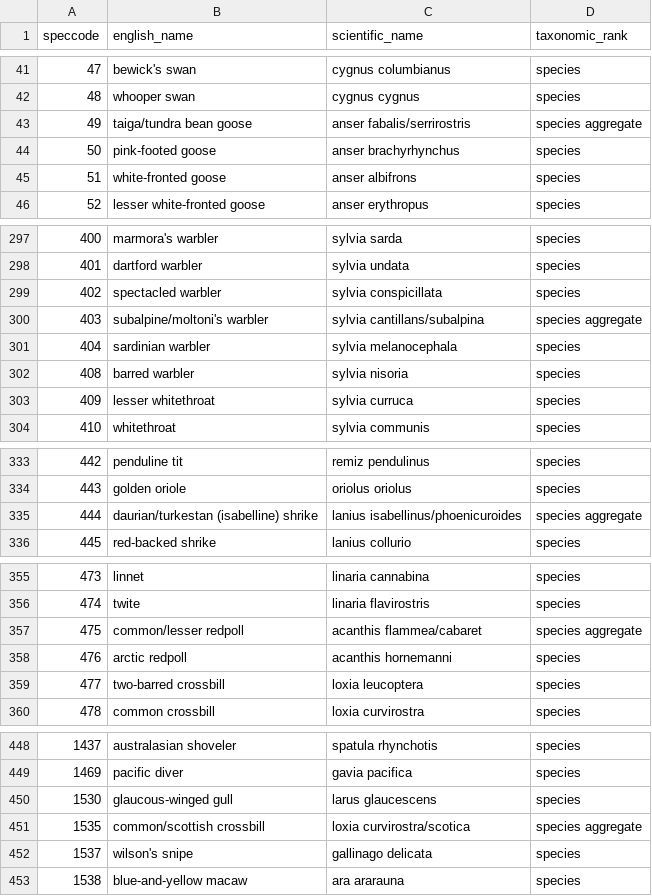
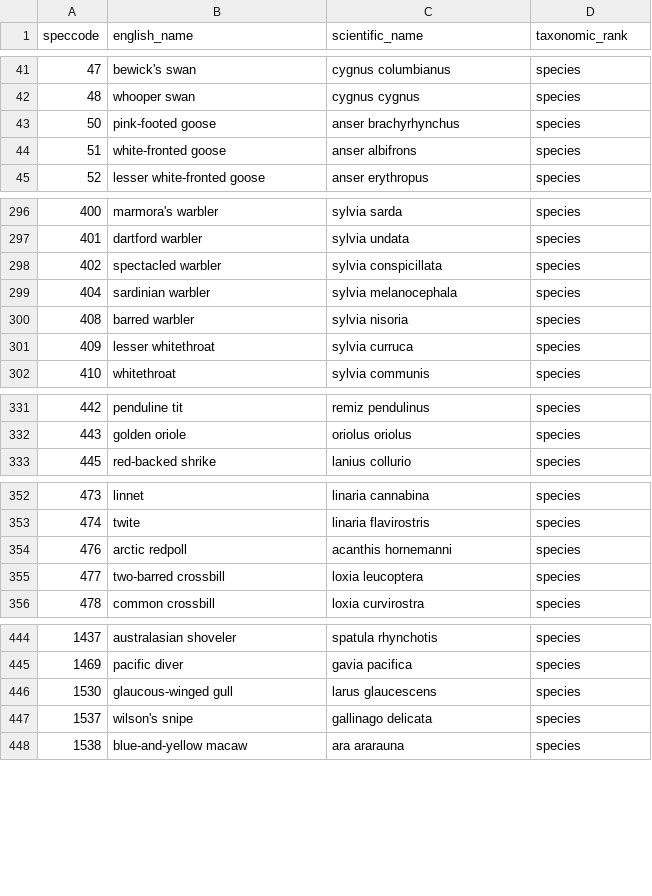
Before and after one commit to sjb296/bird-status-neural-networks, a CSV file: data/atlas_open_data_files/species_lookup_nocase.csv, drawn as a sheet; only a part is shown, gaps mark what is left out; the diff covers the shown part only; the diff names each change by its address in the sheet, - before the commit and + after, or states it on an @@ line.

Commit message:
Removed species aggregates

```diff
--- a/data/atlas_open_data_files/species_lookup_nocase.csv
+++ b/data/atlas_open_data_files/species_lookup_nocase.csv
-row 43: 49 | taiga/tundra bean goose | anser fabalis/serrirostris | species aggregate
-row 300: 403 | subalpine/moltoni's warbler | sylvia cantillans/subalpina | species aggregate
-row 335: 444 | daurian/turkestan (isabelline) shrike | lanius isabellinus/phoenicuroides | species aggregate
-row 357: 475 | common/lesser redpoll | acanthis flammea/cabaret | species aggregate
-row 451: 1535 | common/scottish crossbill | loxia curvirostra/scotica | species aggregate
```
Also changed, not shown: 1 removed row elsewhere in this file, 1 other file.
